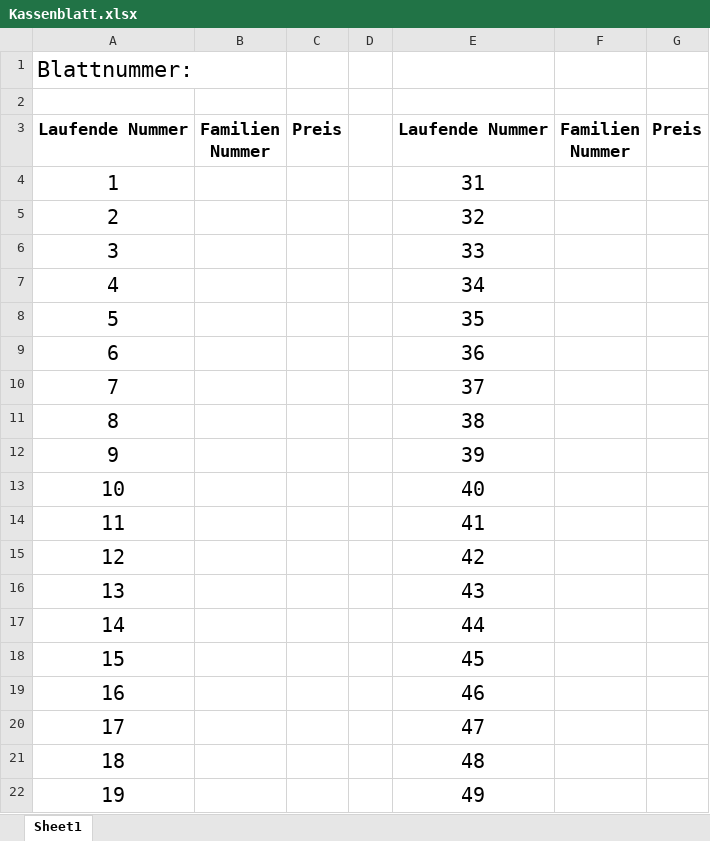
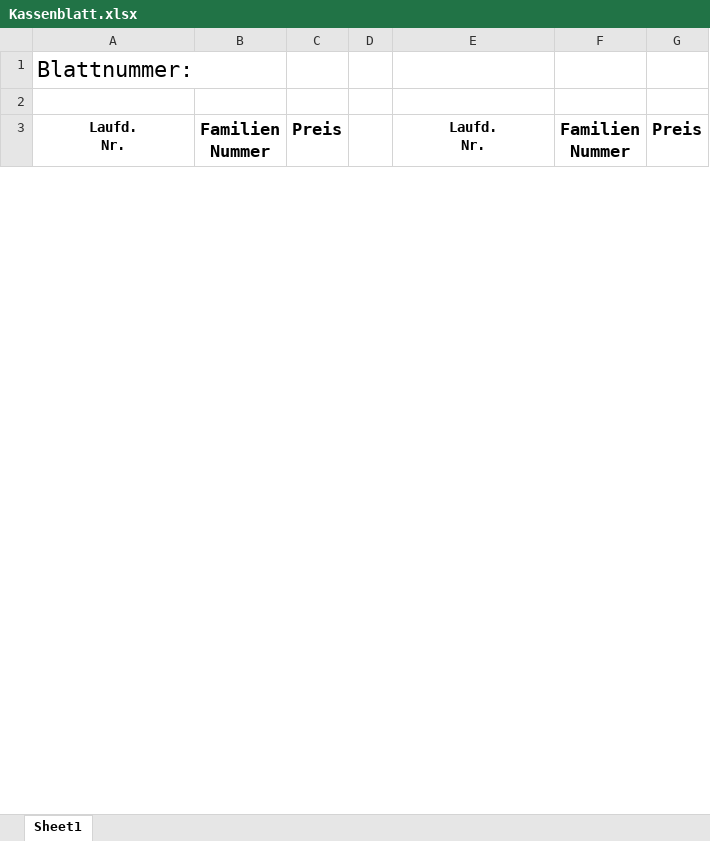
Before and after one commit to Predbo/ksh-tool, an Excel workbook: otherStuff/Kassenblatt.xlsx, sheet Sheet1, drawn as a sheet; only a part is shown; values as stored, in another font and other column widths than the file's, no borders; removed rows and columns are numbered as before the commit, all else as after; ↵ is a line break in a cell; the diff covers the shown part only; the diff names each change by its address in the sheet, - before the commit and + after, or states it on an @@ line.

Commit message:
update Kassenblatt

```diff
--- a/otherStuff/Kassenblatt.xlsx (sheet Sheet1)
+++ b/otherStuff/Kassenblatt.xlsx (sheet Sheet1)
@@ column A renumbered in row 3 @@
@@ A3 text size: smaller @@
-E3: Laufende Nummer
+E3: Laufd. ↵ Nr.
@@ E3 text size: smaller @@
-row 4: 1 |  |  |  | 31
-row 5: 2 |  |  |  | 32
-row 6: 3 |  |  |  | 33
-row 7: 4 |  |  |  | 34
-row 8: 5 |  |  |  | 35
-row 9: 6 |  |  |  | 36
-row 10: 7 |  |  |  | 37
-row 11: 8 |  |  |  | 38
-row 12: 9 |  |  |  | 39
-row 13: 10 |  |  |  | 40
-row 14: 11 |  |  |  | 41
-row 15: 12 |  |  |  | 42
-row 16: 13 |  |  |  | 43
-row 17: 14 |  |  |  | 44
-row 18: 15 |  |  |  | 45
-row 19: 16 |  |  |  | 46
-row 20: 17 |  |  |  | 47
-row 21: 18 |  |  |  | 48
-row 22: 19 |  |  |  | 49
```
Also changed, not shown: 20 added rows and 11 removed rows elsewhere in this sheet.
